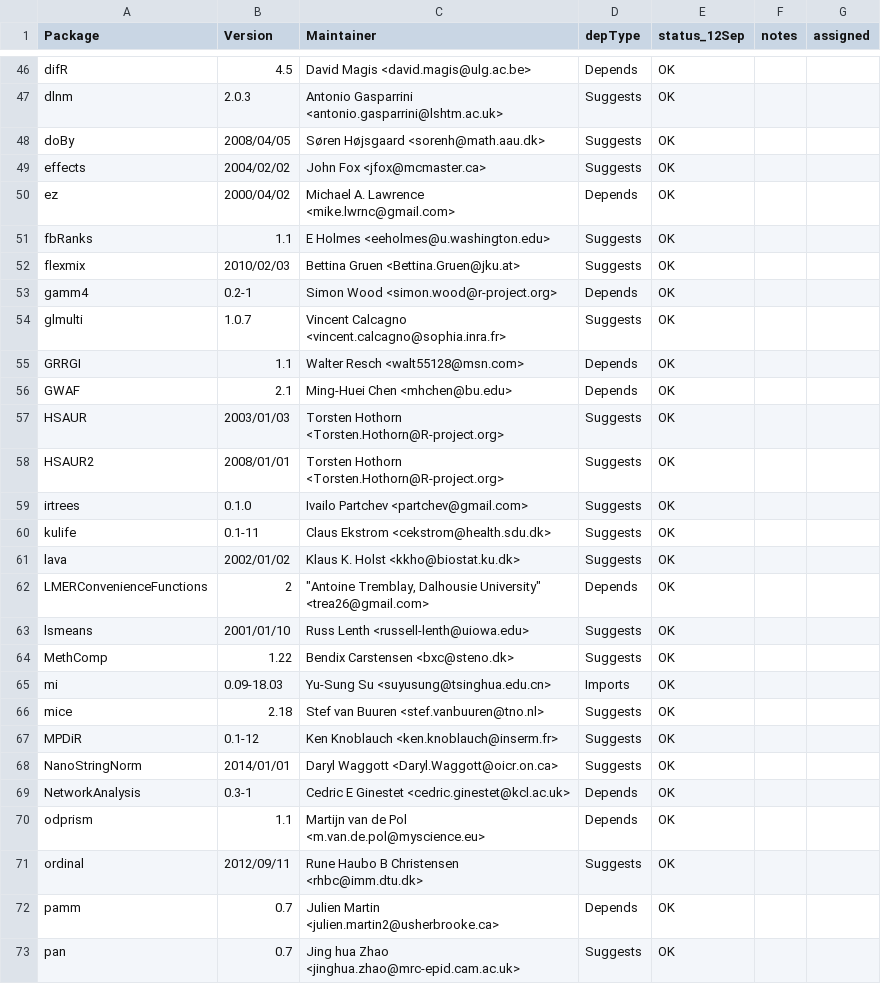
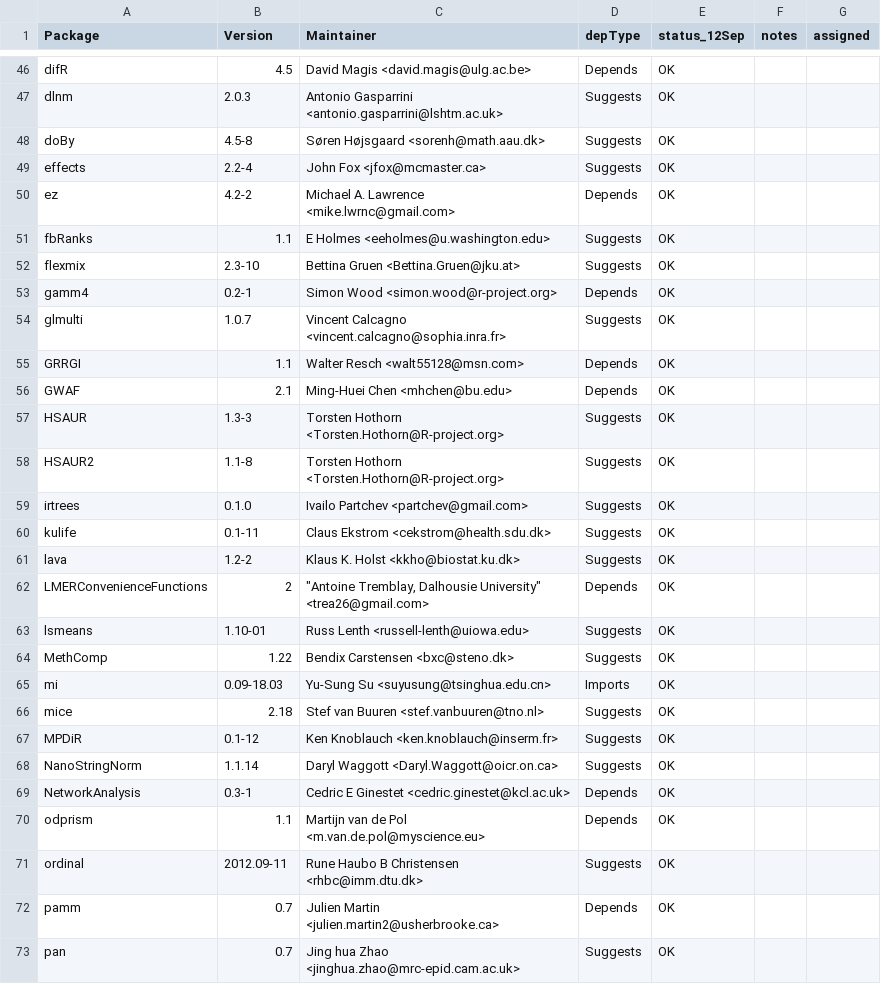
Before and after one commit to lme4/lme4, a CSV file: misc/lme4_downstream.csv, drawn as a sheet; only a part is shown, gaps mark what is left out; the diff covers the shown part only.

```diff
--- a/misc/lme4_downstream.csv
+++ b/misc/lme4_downstream.csv
@@ -49,7 +48,7 @@ difR,4.5,"David Magis <david.magis@ulg.ac.be>",Depends,OK,,
 dlnm,2.0.3,"Antonio Gasparrini <antonio.gasparrini@lshtm.ac.uk>",Suggests,OK,,
-doBy,2008/04/05,"Søren Højsgaard <sorenh@math.aau.dk>",Suggests,OK,,
-effects,2004/02/02,"John Fox <jfox@mcmaster.ca>",Suggests,OK,,
-ez,2000/04/02,"Michael A. Lawrence <mike.lwrnc@gmail.com>",Depends,OK,,
+doBy,4.5-8,"Søren Højsgaard <sorenh@math.aau.dk>",Suggests,OK,,
+effects,2.2-4,"John Fox <jfox@mcmaster.ca>",Suggests,OK,,
+ez,4.2-2,"Michael A. Lawrence <mike.lwrnc@gmail.com>",Depends,OK,,
 fbRanks,1.1,"E Holmes <eeholmes@u.washington.edu>",Suggests,OK,,
-flexmix,2010/02/03,"Bettina Gruen <Bettina.Gruen@jku.at>",Suggests,OK,,
+flexmix,2.3-10,"Bettina Gruen <Bettina.Gruen@jku.at>",Suggests,OK,,
 gamm4,0.2-1,"Simon Wood <simon.wood@r-project.org>",Depends,OK,,
@@ -58,9 +57,9 @@ GRRGI,1.1,"Walter Resch <walt55128@msn.com>",Depends,OK,,
 GWAF,2.1,"Ming-Huei Chen <mhchen@bu.edu>",Depends,OK,,
-HSAUR,2003/01/03,"Torsten Hothorn <Torsten.Hothorn@R-project.org>",Suggests,OK,,
-HSAUR2,2008/01/01,"Torsten Hothorn <Torsten.Hothorn@R-project.org>",Suggests,OK,,
+HSAUR,1.3-3,"Torsten Hothorn <Torsten.Hothorn@R-project.org>",Suggests,OK,,
+HSAUR2,1.1-8,"Torsten Hothorn <Torsten.Hothorn@R-project.org>",Suggests,OK,,
 irtrees,0.1.0,"Ivailo Partchev <partchev@gmail.com>",Suggests,OK,,
 kulife,0.1-11,"Claus Ekstrom <cekstrom@health.sdu.dk>",Suggests,OK,,
-lava,2002/01/02,"Klaus K. Holst <kkho@biostat.ku.dk>",Suggests,OK,,
+lava,1.2-2,"Klaus K. Holst <kkho@biostat.ku.dk>",Suggests,OK,,
 LMERConvenienceFunctions,2,"""Antoine Tremblay, Dalhousie University"" <trea26@gmail.com>",Depends,OK,,
-lsmeans,2001/01/10,"Russ Lenth <russell-lenth@uiowa.edu>",Suggests,OK,,
+lsmeans,1.10-01,"Russ Lenth <russell-lenth@uiowa.edu>",Suggests,OK,,
 MethComp,1.22,"Bendix Carstensen <bxc@steno.dk>",Suggests,OK,,
@@ -69,6 +68,6 @@ mice,2.18,"Stef van Buuren <stef.vanbuuren@tno.nl>",Suggests,OK,,
 MPDiR,0.1-12,"Ken Knoblauch <ken.knoblauch@inserm.fr>",Suggests,OK,,
-NanoStringNorm,2014/01/01,"Daryl Waggott <Daryl.Waggott@oicr.on.ca>",Suggests,OK,,
+NanoStringNorm,1.1.14,"Daryl Waggott <Daryl.Waggott@oicr.on.ca>",Suggests,OK,,
 NetworkAnalysis,0.3-1,"Cedric E Ginestet <cedric.ginestet@kcl.ac.uk>",Depends,OK,,
 odprism,1.1,"Martijn van de Pol <m.van.de.pol@myscience.eu>",Depends,OK,,
-ordinal,2012/09/11,"Rune Haubo B Christensen <rhbc@imm.dtu.dk>",Suggests,OK,,
+ordinal,2012.09-11,"Rune Haubo B Christensen <rhbc@imm.dtu.dk>",Suggests,OK,,
 pamm,0.7,"Julien Martin <julien.martin2@usherbrooke.ca>",Depends,OK,,
```
Also changed, not shown: 21 edited cells elsewhere in this file.
